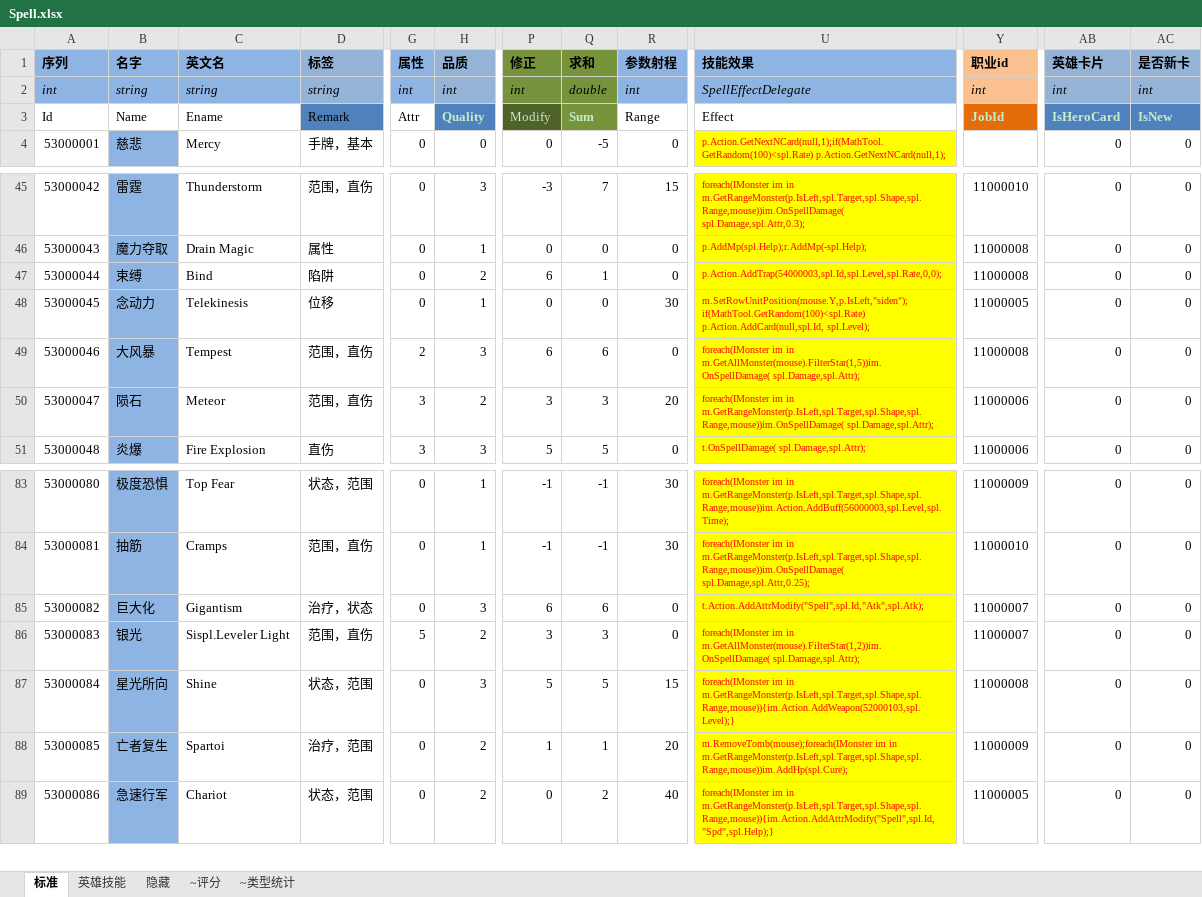
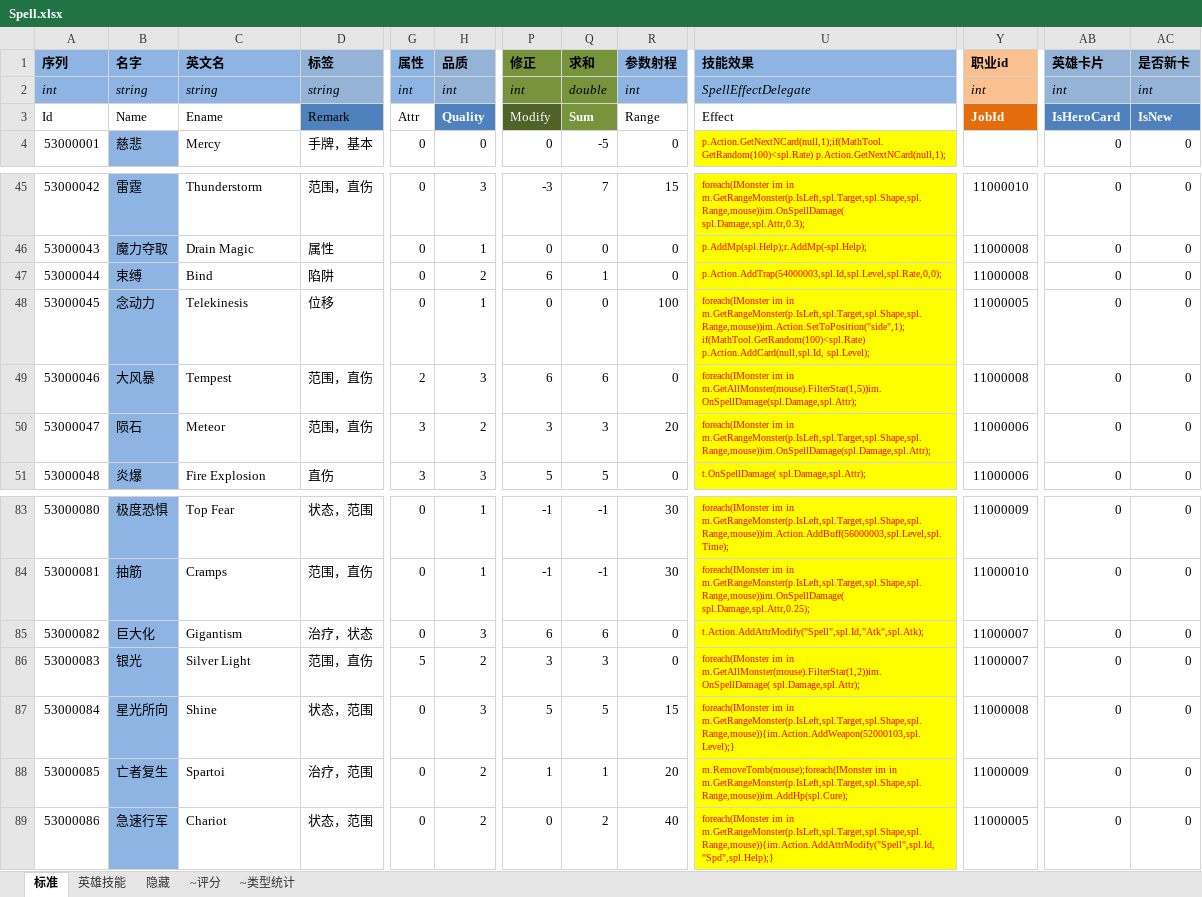
Before and after one commit to realeternia/TOMClassic, an Excel workbook: ConfigData/Xlsx/Spell.xlsx, sheet 标准, drawn as a sheet; only a part is shown, gaps mark what is left out; values as stored, in another font and other column widths than the file's, no borders; conditional formats and table styles not drawn; the diff names each change by its address in the sheet, - before the commit and + after, or states it on an @@ line.

Commit message:
optimise some spell interface

```diff
--- a/ConfigData/Xlsx/Spell.xlsx (sheet 标准)
+++ b/ConfigData/Xlsx/Spell.xlsx (sheet 标准)
-H3 text colour: #C7EDCC
+H3 text colour: #FFFFFF
-P3:Q3 text colour: #C7EDCC
+P3:Q3 text colour: #FFFFFF
-Y3 text colour: #C7EDCC
+Y3 text colour: #FFFFFF
-AB3:AC3 text colour: #C7EDCC
+AB3:AC3 text colour: #FFFFFF
-R48 (参数射程): 30
+R48 (参数射程): 100
-U48 (技能效果): m.SetRowUnitPosition(mouse.Y,p.IsLeft,"siden");if(MathTool.GetRandom(100)<spl.Rate) p.Action.AddCard(null,spl.Id, spl.Level);
+U48 (技能效果): foreach(IMonster im in m.GetRangeMonster(p.IsLeft,spl.Target,spl.Shape,spl.Range,mouse))im.Action.SetToPosition("side",1);if(MathTool.GetRandom(100)<spl.Rate) p.Action.AddCard(null,spl.Id, spl.Level);
-U49 (技能效果): …im in m.GetAllMonster(mouse).FilterStar(1,5))im.OnSpellDamage( spl.Damage,spl.Attr);
+U49 (技能效果): …im in m.GetAllMonster(mouse).FilterStar(1,5))im.OnSpellDamage(spl.Damage,spl.Attr);
-U50 (技能效果): …im in m.GetRangeMonster(p.IsLeft,spl.Target,spl.Shape,spl.Range,mouse))im.OnSpellDamage( spl.Damage,spl.Attr);
+U50 (技能效果): …im in m.GetRangeMonster(p.IsLeft,spl.Target,spl.Shape,spl.Range,mouse))im.OnSpellDamage(spl.Damage,spl.Attr);
-C86 (英文名): Sispl.Leveler Light
+C86 (英文名): Silver Light
```
Also changed, not shown: sheet 隐藏, sheet 英雄技能, 4 other files.
